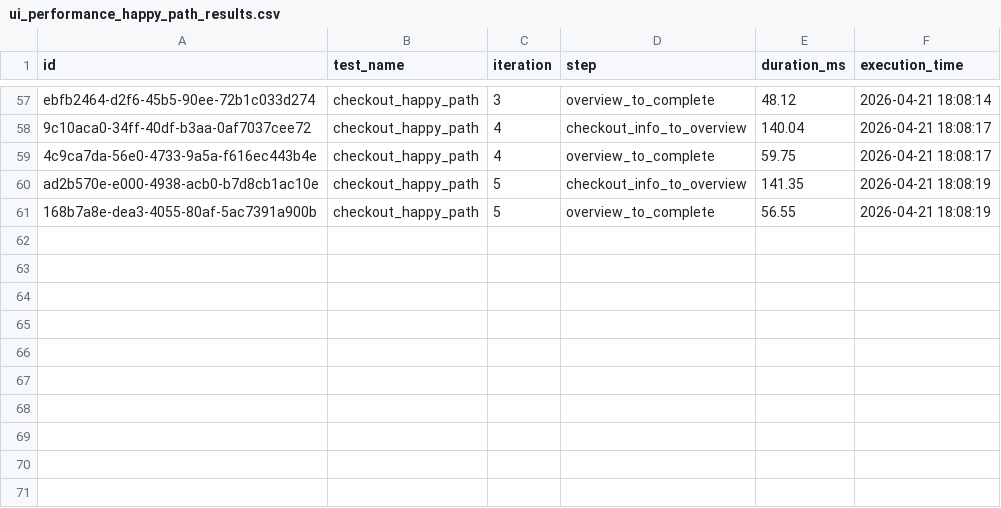
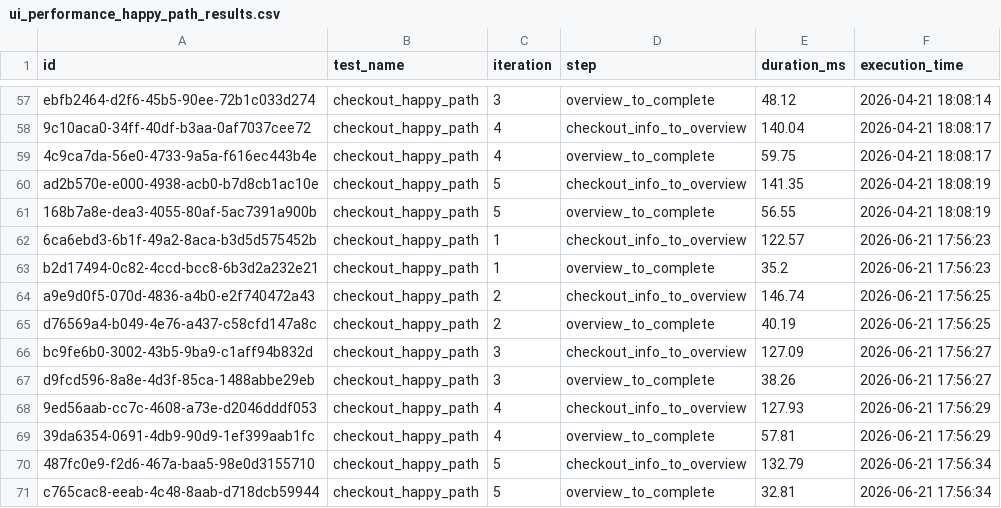
Before and after one commit to mmed-SaaD/secure-qa-automation-platform, a CSV file: reports/ui_performance_happy_path_results.csv, drawn as a sheet; only a part is shown, gaps mark what is left out.

```diff
--- a/reports/ui_performance_happy_path_results.csv
+++ b/reports/ui_performance_happy_path_results.csv
@@ -61 +61,11 @@ ad2b570e-e000-4938-acb0-b7d8cb1ac10e,checkout_happy_path,5,checkout_info_to_over
 168b7a8e-dea3-4055-80af-5ac7391a900b,checkout_happy_path,5,overview_to_complete,56.55,2026-04-21 18:08:19
+6ca6ebd3-6b1f-49a2-8aca-b3d5d575452b,checkout_happy_path,1,checkout_info_to_overview,122.57,2026-06-21 17:56:23
+b2d17494-0c82-4ccd-bcc8-6b3d2a232e21,checkout_happy_path,1,overview_to_complete,35.2,2026-06-21 17:56:23
+a9e9d0f5-070d-4836-a4b0-e2f740472a43,checkout_happy_path,2,checkout_info_to_overview,146.74,2026-06-21 17:56:25
+d76569a4-b049-4e76-a437-c58cfd147a8c,checkout_happy_path,2,overview_to_complete,40.19,2026-06-21 17:56:25
+bc9fe6b0-3002-43b5-9ba9-c1aff94b832d,checkout_happy_path,3,checkout_info_to_overview,127.09,2026-06-21 17:56:27
+d9fcd596-8a8e-4d3f-85ca-1488abbe29eb,checkout_happy_path,3,overview_to_complete,38.26,2026-06-21 17:56:27
+9ed56aab-cc7c-4608-a73e-d2046dddf053,checkout_happy_path,4,checkout_info_to_overview,127.93,2026-06-21 17:56:29
+39da6354-0691-4db9-90d9-1ef399aab1fc,checkout_happy_path,4,overview_to_complete,57.81,2026-06-21 17:56:29
+487fc0e9-f2d6-467a-baa5-98e0d3155710,checkout_happy_path,5,checkout_info_to_overview,132.79,2026-06-21 17:56:34
+c765cac8-eeab-4c48-8aab-d718dcb59944,checkout_happy_path,5,overview_to_complete,32.81,2026-06-21 17:56:34
```
Also changed, not shown: 1 other file.
